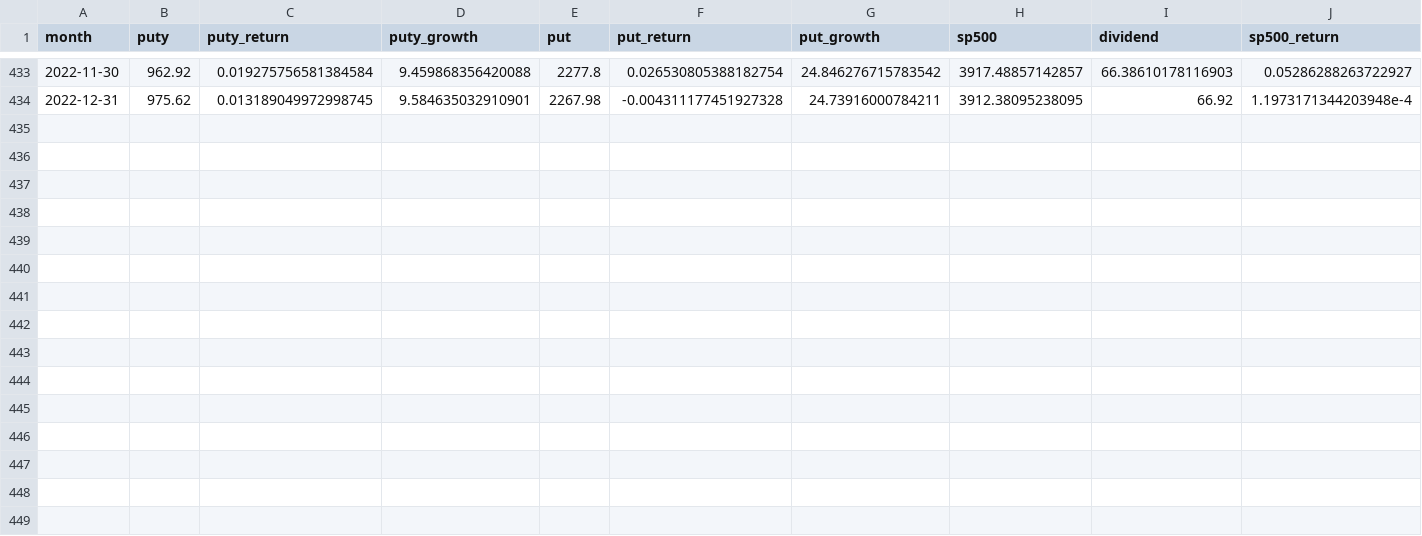
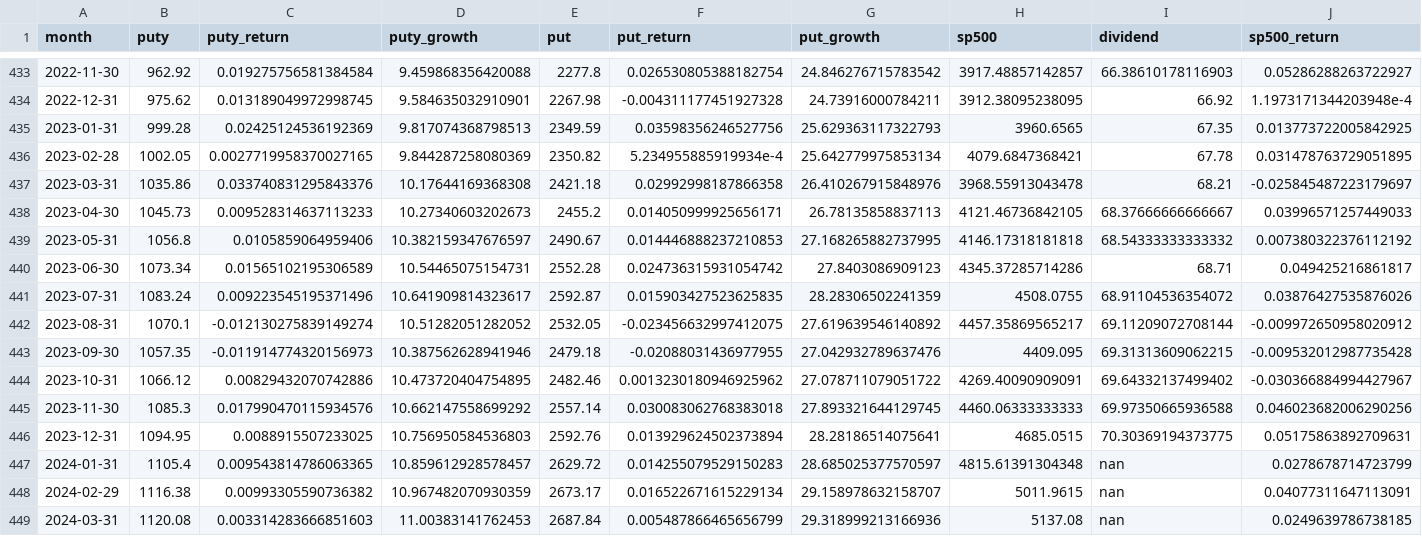
Before and after one commit to artem-bakulin/latex, a CSV file: derivatives/cboe_puty.csv, drawn as a sheet; only a part is shown, gaps mark what is left out; rows hold the shown columns only; the diff names each change by its address in the sheet, - before the commit and + after, or states it on an @@ line.

```diff
--- a/derivatives/cboe_puty.csv
+++ b/derivatives/cboe_puty.csv
+row 435: 2023-01-31 | 999.28 | 0.02425124536192369 | 9.817074368798513 | 2349.59 | 0.03598356246527756 | 25.629363117322793 | 3960.6565 | 67.35 | 0.013773722005842925
+row 436: 2023-02-28 | 1002.05 | 0.0027719958370027165 | 9.844287258080369 | 2350.82 | 5.234955885919934e-4 | 25.642779975853134 | 4079.6847368421 | 67.78 | 0.031478763729051895
+row 437: 2023-03-31 | 1035.86 | 0.033740831295843376 | 10.17644169368308 | 2421.18 | 0.02992998187866358 | 26.410267915848976 | 3968.55913043478 | 68.21 | -0.025845487223179697
+row 438: 2023-04-30 | 1045.73 | 0.009528314637113233 | 10.27340603202673 | 2455.2 | 0.014050999925656171 | 26.78135858837113 | 4121.46736842105 | 68.37666666666667 | 0.03996571257449033
+row 439: 2023-05-31 | 1056.8 | 0.0105859064959406 | 10.382159347676597 | 2490.67 | 0.014446888237210853 | 27.168265882737995 | 4146.17318181818 | 68.54333333333332 | 0.007380322376112192
+row 440: 2023-06-30 | 1073.34 | 0.01565102195306589 | 10.54465075154731 | 2552.28 | 0.024736315931054742 | 27.8403086909123 | 4345.37285714286 | 68.71 | 0.049425216861817
+row 441: 2023-07-31 | 1083.24 | 0.009223545195371496 | 10.641909814323617 | 2592.87 | 0.015903427523625835 | 28.28306502241359 | 4508.0755 | 68.91104536354072 | 0.03876427535876026
+row 442: 2023-08-31 | 1070.1 | -0.012130275839149274 | 10.51282051282052 | 2532.05 | -0.023456632997412075 | 27.619639546140892 | 4457.35869565217 | 69.11209072708144 | -0.009972650958020912
+row 443: 2023-09-30 | 1057.35 | -0.011914774320156973 | 10.387562628941946 | 2479.18 | -0.02088031436977955 | 27.042932789637476 | 4409.095 | 69.31313609062215 | -0.009532012987735428
+row 444: 2023-10-31 | 1066.12 | 0.00829432070742886 | 10.473720404754895 | 2482.46 | 0.0013230180946925962 | 27.078711079051722 | 4269.40090909091 | 69.64332137499402 | -0.030366884994427967
+row 445: 2023-11-30 | 1085.3 | 0.017990470115934576 | 10.662147558699292 | 2557.14 | 0.030083062768383018 | 27.893321644129745 | 4460.06333333333 | 69.97350665936588 | 0.046023682006290256
+row 446: 2023-12-31 | 1094.95 | 0.0088915507233025 | 10.756950584536803 | 2592.76 | 0.013929624502373894 | 28.28186514075641 | 4685.0515 | 70.30369194373775 | 0.05175863892709631
+row 447: 2024-01-31 | 1105.4 | 0.009543814786063365 | 10.859612928578457 | 2629.72 | 0.014255079529150283 | 28.685025377570597 | 4815.61391304348 | nan | 0.0278678714723799
+row 448: 2024-02-29 | 1116.38 | 0.00993305590736382 | 10.967482070930359 | 2673.17 | 0.016522671615229134 | 29.158978632158707 | 5011.9615 | nan | 0.04077311647113091
+row 449: 2024-03-31 | 1120.08 | 0.003314283666851603 | 11.00383141762453 | 2687.84 | 0.005487866465656799 | 29.318999213166936 | 5137.08 | nan | 0.0249639786738185
```
Also changed, not shown: 2 other files.
